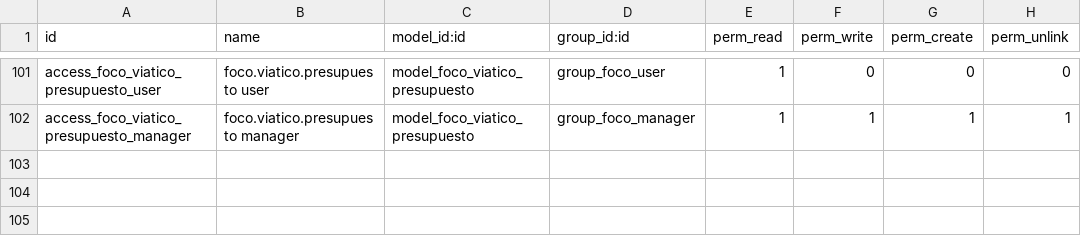
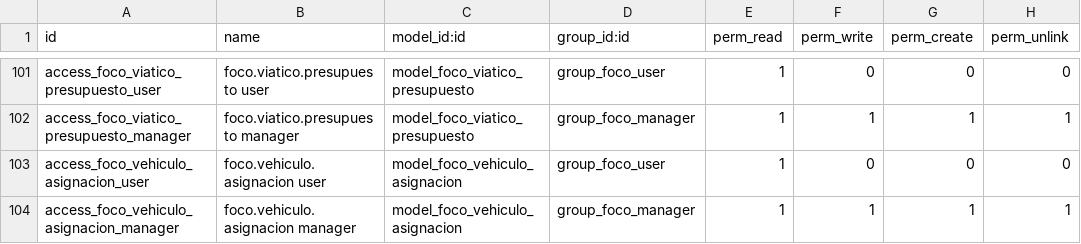
Before and after one commit to JBAmbrosio/FERBA, a CSV file: custom/addons/foco_monitor/security/ir.model.access.csv, drawn as a sheet; only a part is shown, gaps mark what is left out.

Commit message:
foco_monitor 29.43.0: flota sin dueno (asignaciones + historial) y carta responsiva
Reunion "Field Sales Module Demo & Fleet Review" (Fase A): el coche no tiene
dueno, va cambiando de mano y hay que saber en cada momento donde esta y quien
lo trae.

- Nuevo modelo foco.vehiculo.asignacion: tramos de "quien lo trae" (persona O
  lugar: almacen/ciudad) con desde/hasta; al abrir una activa cierra sola la
  anterior y refleja el tenedor en el vehiculo. Es el historial de la flota.
- foco.vehiculo: tenedor_actual, asignado_desde, responsiva_pendiente
  (computados); boton "Entregar vehiculo" (action_asignar); se quita el campo
  libre conductor (ahora se asigna, no se edita).
- Tablero de flota: la lista de Flota muestra quien trae cada coche y desde
  cuando, con busqueda para agrupar por tenedor y filtrar "sin asignar" /
  "responsiva sin firmar". Pagina de Asignaciones (historial) en el vehiculo y
  menu propio.
- Carta responsiva: cuando el tenedor es persona, la recepcion se firma en el
  telefono. vehiculo_detalle devuelve la responsiva pendiente; metodo movil
  firmar_responsiva + endpoint /foco/mobile/responsiva_firmar. La firma se
  guarda en la asignacion. (La pantalla de firma en el APK va en el paso A2.)

```diff
--- a/custom/addons/foco_monitor/security/ir.model.access.csv
+++ b/custom/addons/foco_monitor/security/ir.model.access.csv
@@ -102 +102,3 @@ access_foco_viatico_presupuesto_user,foco.viatico.presupuesto user,model_foco_vi
 access_foco_viatico_presupuesto_manager,foco.viatico.presupuesto manager,model_foco_viatico_presupuesto,group_foco_manager,1,1,1,1
+access_foco_vehiculo_asignacion_user,foco.vehiculo.asignacion user,model_foco_vehiculo_asignacion,group_foco_user,1,0,0,0
+access_foco_vehiculo_asignacion_manager,foco.vehiculo.asignacion manager,model_foco_vehiculo_asignacion,group_foco_manager,1,1,1,1
```
Also changed, not shown: 5 other files.
